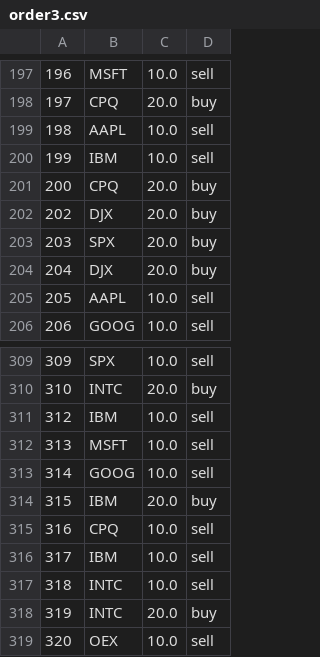
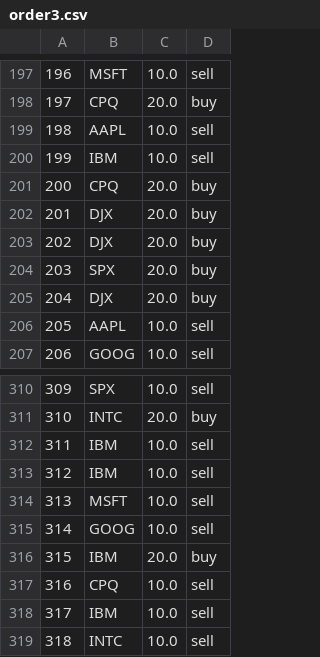
Before and after one commit to Tung-I/CS677_LAB3, a CSV file: src/order/data/order3.csv, drawn as a sheet; only a part is shown, gaps mark what is left out; the shorter side is filled out with more unchanged rows; the diff names each change by its address in the sheet, - before the commit and + after, or states it on an @@ line.

```diff
--- a/src/order/data/order3.csv
+++ b/src/order/data/order3.csv
@@ column A renumbered in row 202 @@
+row 203: 202 | DJX | 20.0 | buy
+row 312: 311 | IBM | 10.0 | sell
```
Also changed, not shown: 7 other files.
